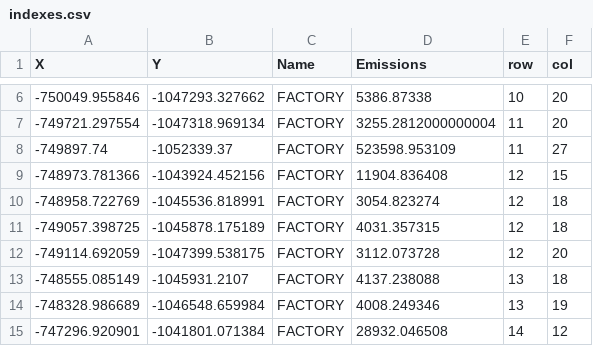
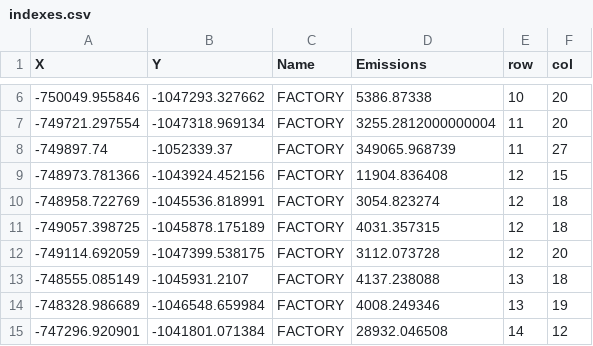
Before and after one commit to terrorgarten/IMS_P1, a CSV file: data/indexes.csv, drawn as a sheet; only a part is shown, gaps mark what is left out.

```diff
--- a/data/indexes.csv
+++ b/data/indexes.csv
@@ -7,3 +7,3 @@ X,Y,Name,Emissions,row,col
 -749721.297554,-1047318.969134,"FACTORY",3255.2812000000004,11,20
--749897.74,-1052339.37,"FACTORY",523598.953109,11,27
+-749897.74,-1052339.37,"FACTORY",349065.968739,11,27
 -748973.781366,-1043924.452156,"FACTORY",11904.836408,12,15
```
Also changed, not shown: 18 other files.
